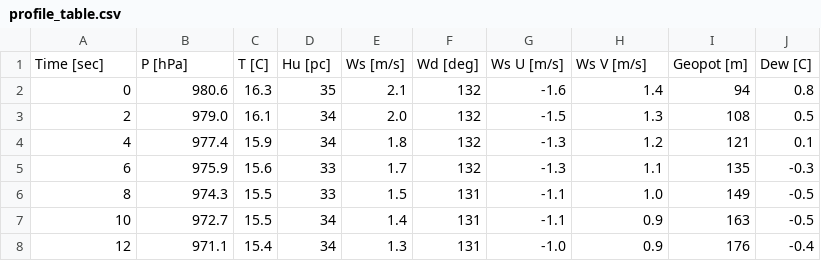
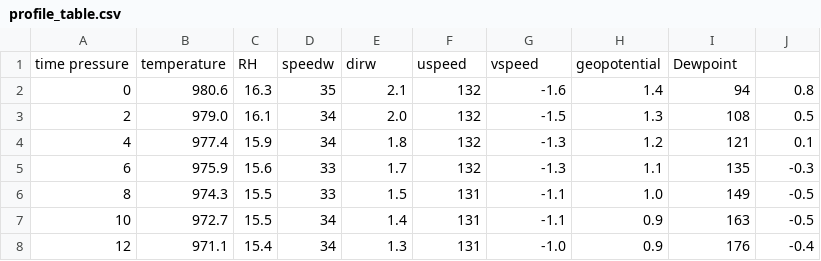
Before and after one commit to leeanne2/atmos-data, a CSV file: profile_table.csv, drawn as a sheet; only a part is shown; removed rows and columns are numbered as before the commit, all else as after; the diff names each change by its address in the sheet, - before the commit and + after, or states it on an @@ line.

Commit message:
Update profile_table.csv

```diff
--- a/profile_table.csv
+++ b/profile_table.csv
-row 1: Time [sec] | P [hPa] | T [C] | Hu [pc] | Ws [m/s] | Wd [deg] | Ws U [m/s] | Ws V [m/s] | Geopot [m] | Dew [C]
+row 1: time pressure | temperature | RH | speedw | dirw | uspeed | vspeed | geopotential | Dewpoint
```
